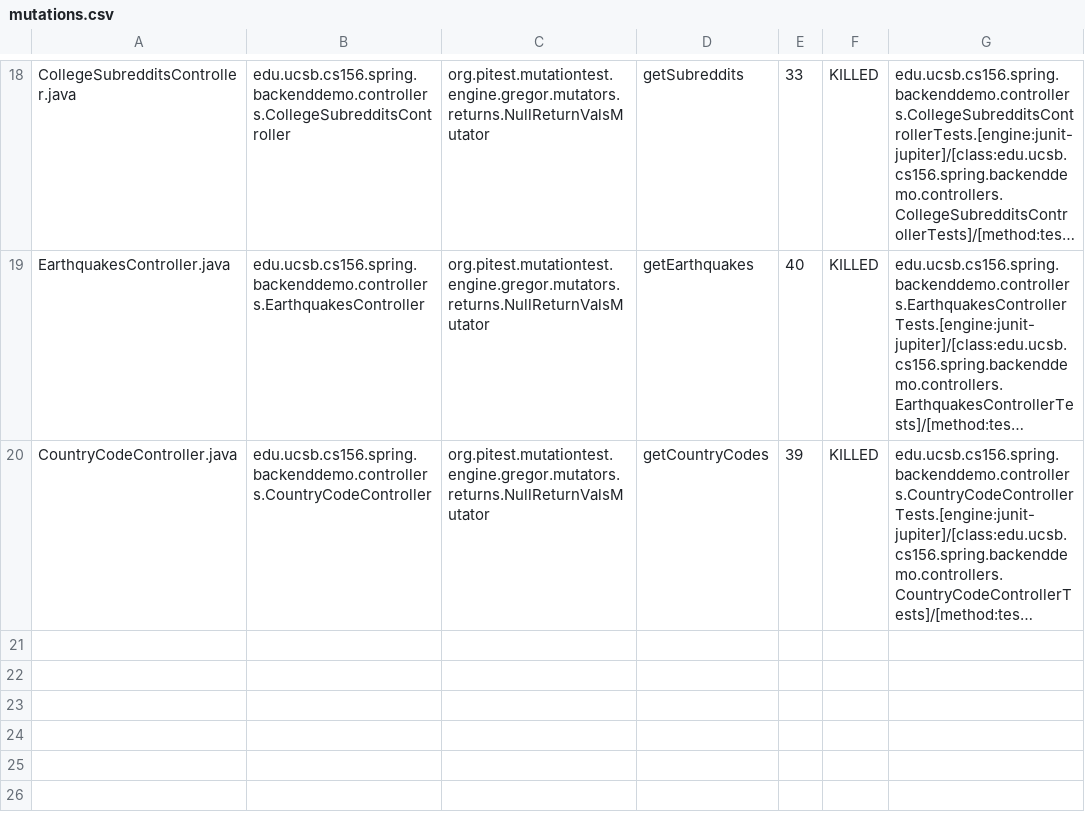
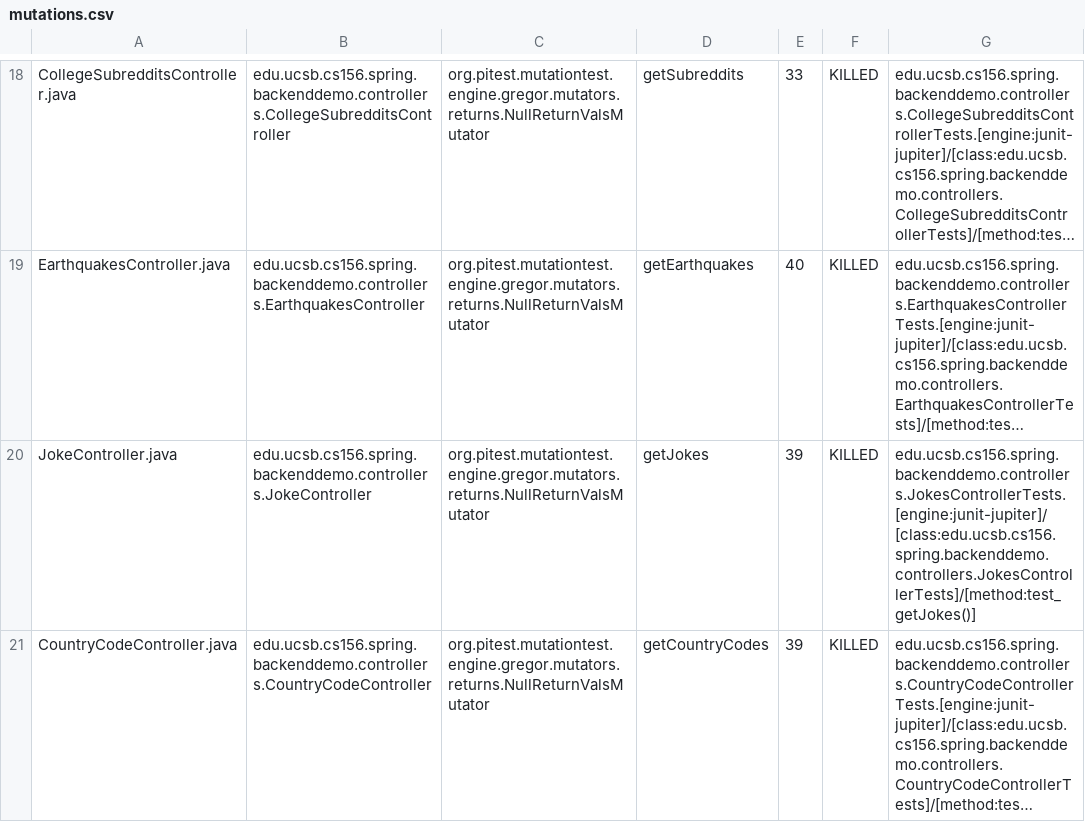
Before and after one commit to ucsb-cs156-f23/team01-f23-5pm-1, a CSV file: pitest/mutations.csv, drawn as a sheet; only a part is shown, gaps mark what is left out; long unchanged cells end in …; the diff names each change by its address in the sheet, - before the commit and + after, or states it on an @@ line.

Commit message:
Deploying to gh-pages from @ ucsb-cs156-f23/team01-f23-5pm-1@1f87d23c7d6b734aad9a78a923097da789982c26 🚀

```diff
--- a/pitest/mutations.csv
+++ b/pitest/mutations.csv
+row 20: JokeController.java | edu.ucsb.cs156.spring.backenddemo.controllers.JokeController | org.pitest.mutationtest.engine.gregor.mutators.returns.NullReturnValsMutator | getJokes | 39 | KILLED | edu.ucsb.cs156.spring.backenddemo.controllers.JokesControllerTests.[engine:junit-jupiter]/[class:edu.ucsb.cs156.spring.backenddemo.controllers.JokesControllerTests]/[method:test_getJokes()]
```
Also changed, not shown: 13 other files.
